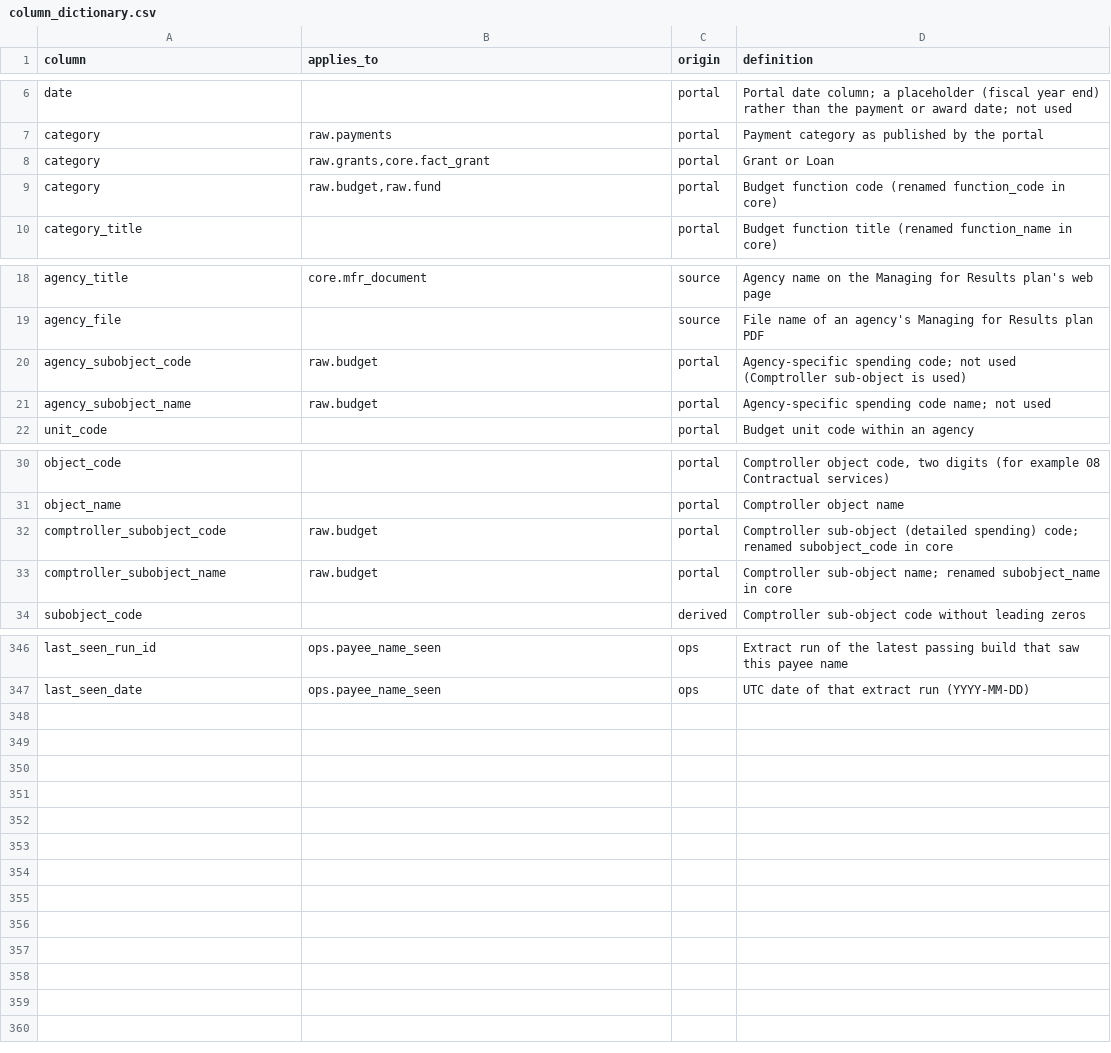
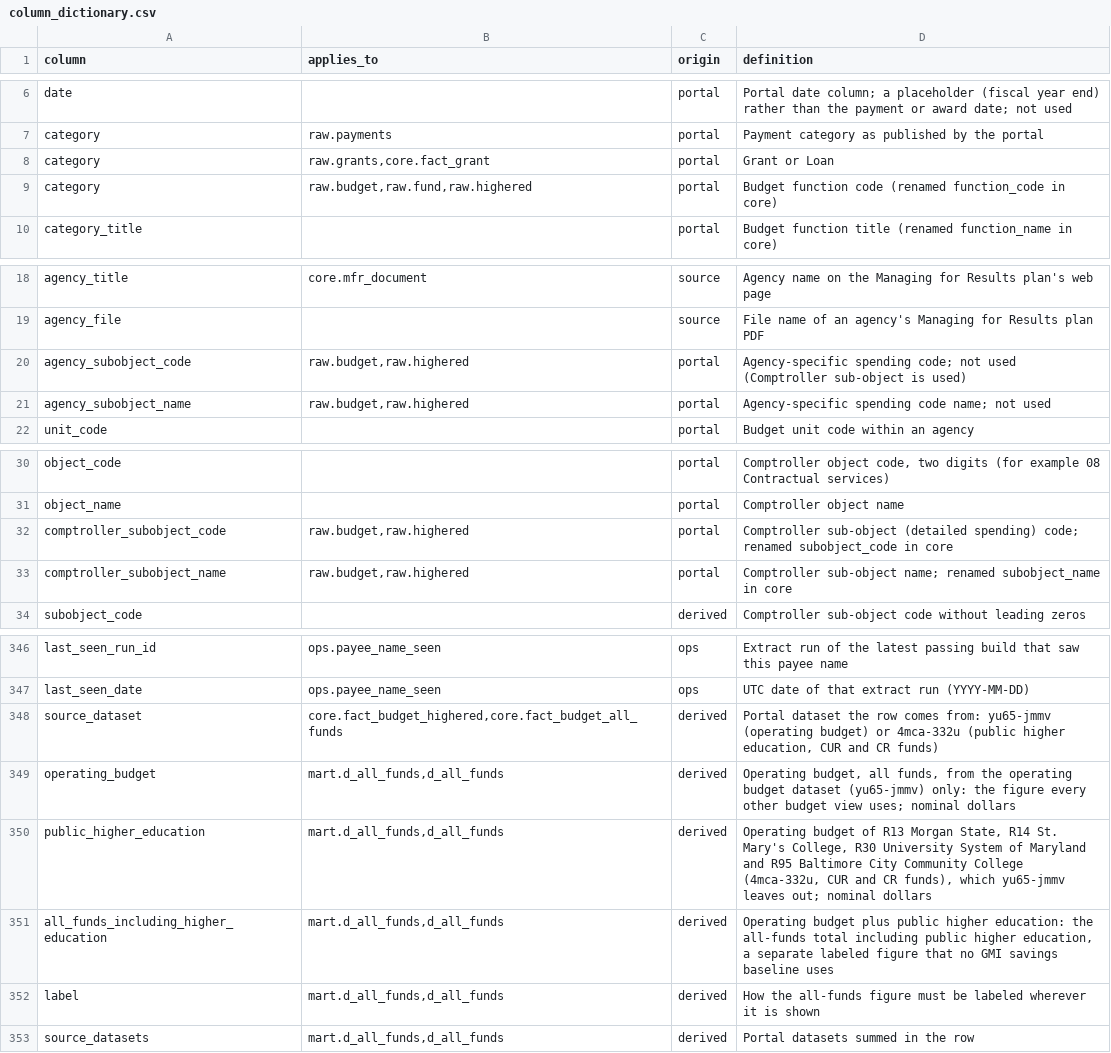
Before and after one commit to EVO3-Ecosystem/gmi-savings-tracker, a CSV file: reference/column_dictionary.csv, drawn as a sheet; only a part is shown, gaps mark what is left out.

```diff
--- a/reference/column_dictionary.csv
+++ b/reference/column_dictionary.csv
@@ -8,3 +8,3 @@ category,raw.payments,portal,Payment category as published by the portal
 category,"raw.grants,core.fact_grant",portal,Grant or Loan
-category,"raw.budget,raw.fund",portal,Budget function code (renamed function_code in core)
+category,"raw.budget,raw.fund,raw.highered",portal,Budget function code (renamed function_code in core)
 category_title,,portal,Budget function title (renamed function_name in core)
@@ -19,4 +19,4 @@ agency_title,core.mfr_document,source,Agency name on the Managing for Results pl
 agency_file,,source,File name of an agency's Managing for Results plan PDF
-agency_subobject_code,raw.budget,portal,Agency-specific spending code; not used (Comptroller sub-object is used)
-agency_subobject_name,raw.budget,portal,Agency-specific spending code name; not used
+agency_subobject_code,"raw.budget,raw.highered",portal,Agency-specific spending code; not used (Comptroller sub-object is used)
+agency_subobject_name,"raw.budget,raw.highered",portal,Agency-specific spending code name; not used
 unit_code,,portal,Budget unit code within an agency
@@ -31,4 +31,4 @@ object_code,,portal,"Comptroller object code, two digits (for example 08 Contrac
 object_name,,portal,Comptroller object name
-comptroller_subobject_code,raw.budget,portal,Comptroller sub-object (detailed spending) code; renamed subobject_code in core
-comptroller_subobject_name,raw.budget,portal,Comptroller sub-object name; renamed subobject_name in core
+comptroller_subobject_code,"raw.budget,raw.highered",portal,Comptroller sub-object (detailed spending) code; renamed subobject_code in core
+comptroller_subobject_name,"raw.budget,raw.highered",portal,Comptroller sub-object name; renamed subobject_name in core
 subobject_code,,derived,Comptroller sub-object code without leading zeros
@@ -347 +347,7 @@ last_seen_run_id,ops.payee_name_seen,ops,Extract run of the latest passing build
 last_seen_date,ops.payee_name_seen,ops,UTC date of that extract run (YYYY-MM-DD)
+source_dataset,"core.fact_budget_highered,core.fact_budget_all_funds",derived,"Portal dataset the row comes from: yu65-jmmv (operating budget) or 4mca-332u (public higher education, CUR and CR funds)"
+operating_budget,"mart.d_all_funds,d_all_funds",derived,"Operating budget, all funds, from the operating budget dataset (yu65-jmmv) only: the figure every other budget view uses; nominal dollars"
+public_higher_education,"mart.d_all_funds,d_all_funds",derived,"Operating budget of R13 Morgan State, R14 St. Mary's College, R30 University System of Maryland and R95 Baltimore City Community College (4mca-332u, CUR and CR funds), which yu65-jmmv leaves out; nominal dollars"
+all_funds_including_higher_education,"mart.d_all_funds,d_all_funds",derived,"Operating budget plus public higher education: the all-funds total including public higher education, a separate labeled figure that no GMI savings baseline uses"
+label,"mart.d_all_funds,d_all_funds",derived,How the all-funds figure must be labeled wherever it is shown
+source_datasets,"mart.d_all_funds,d_all_funds",derived,Portal datasets summed in the row
```
Also changed, not shown: 11 other files.
